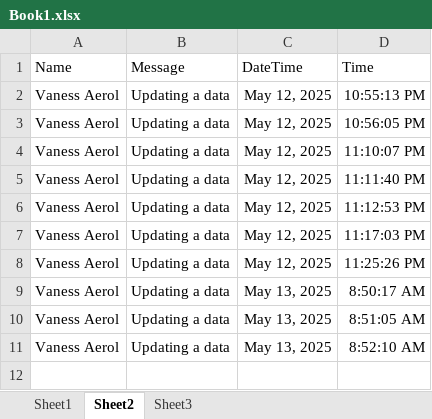
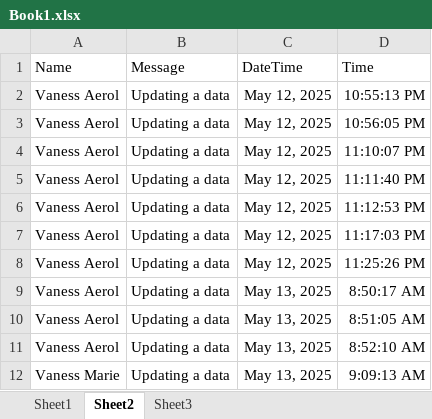
Before and after one commit to AerolUgh/Event-Driven-Programming---CRUD, an Excel workbook: Book1.xlsx, sheet Sheet2, drawn as a sheet; values as stored, in another font and other column widths than the file's, no borders; the diff names each change by its address in the sheet, - before the commit and + after, or states it on an @@ line.

```diff
--- a/Book1.xlsx (sheet Sheet2)
+++ b/Book1.xlsx (sheet Sheet2)
+row 12: Vaness Marie | Updating a data | May 13, 2025 | 9:09:13 AM
```
Also changed, not shown: sheet Sheet1, 2 other files.
